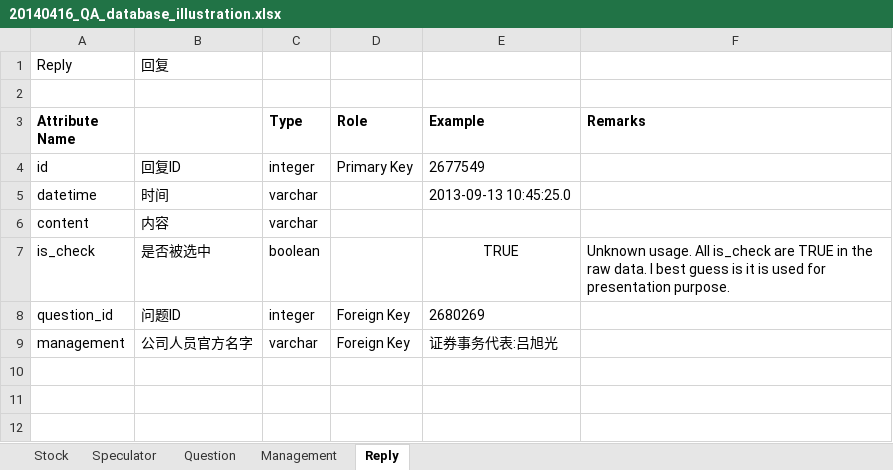
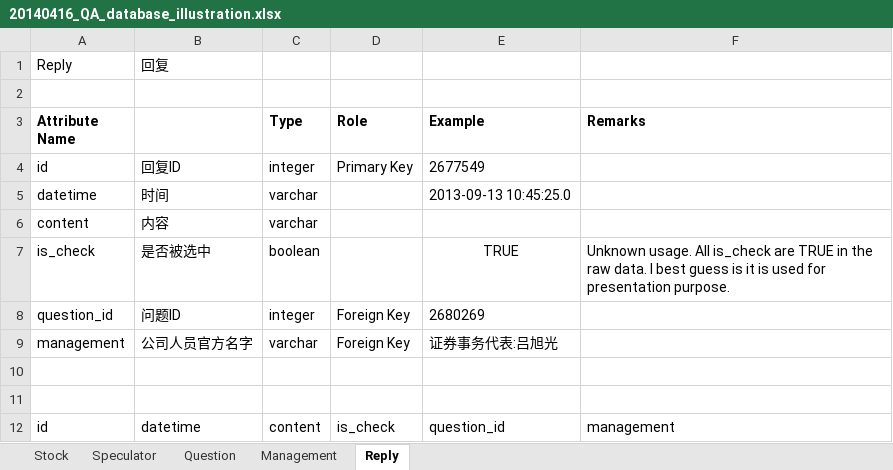
Before and after one commit to idf-archive/InteractionPlatformReader, an Excel workbook: doc/20140416_QA_database_illustration.xlsx, sheet Reply, drawn as a sheet; values as stored, in another font and other column widths than the file's, no borders; the diff names each change by its address in the sheet, - before the commit and + after, or states it on an @@ line.

```diff
--- a/doc/20140416_QA_database_illustration.xlsx (sheet Reply)
+++ b/doc/20140416_QA_database_illustration.xlsx (sheet Reply)
+row 10: (empty)
+row 11: (empty)
+row 12: id | datetime | content | is_check | question_id | management
```
Also changed, not shown: sheet Question, 1 other file.
